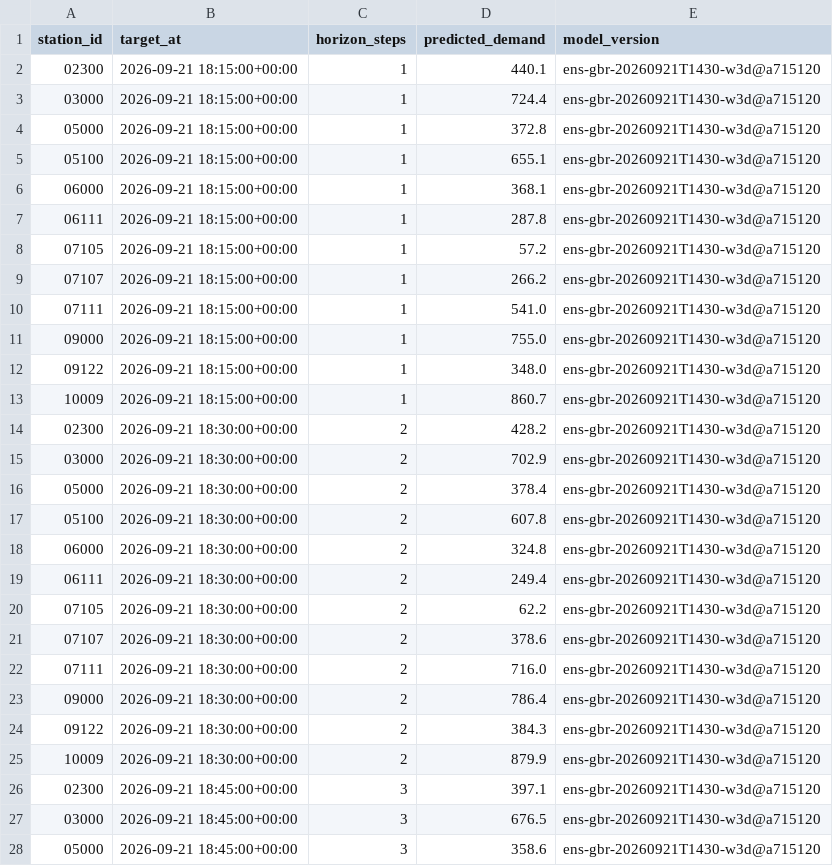
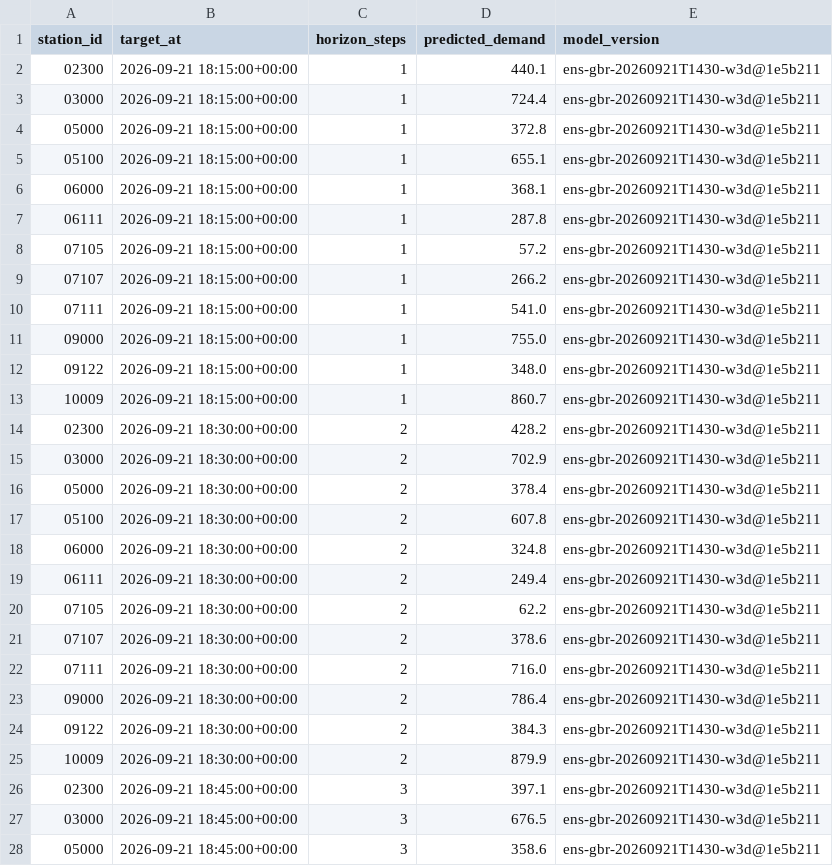
Before and after one commit to davidbrinez30/proyecto-visualizacion-2-mi-pulso-transmi, a CSV file: artifacts/predictions_latest.csv, drawn as a sheet; only a part is shown; the diff covers the shown part only.

```diff
--- a/artifacts/predictions_latest.csv
+++ b/artifacts/predictions_latest.csv
@@ -1,28 +1,28 @@
 station_id,target_at,horizon_steps,predicted_demand,model_version
-02300,2026-09-21 18:15:00+00:00,1,440.1,ens-gbr-20260921T1430-w3d@a715120
-03000,2026-09-21 18:15:00+00:00,1,724.4,ens-gbr-20260921T1430-w3d@a715120
-05000,2026-09-21 18:15:00+00:00,1,372.8,ens-gbr-20260921T1430-w3d@a715120
-05100,2026-09-21 18:15:00+00:00,1,655.1,ens-gbr-20260921T1430-w3d@a715120
-06000,2026-09-21 18:15:00+00:00,1,368.1,ens-gbr-20260921T1430-w3d@a715120
-06111,2026-09-21 18:15:00+00:00,1,287.8,ens-gbr-20260921T1430-w3d@a715120
-07105,2026-09-21 18:15:00+00:00,1,57.2,ens-gbr-20260921T1430-w3d@a715120
-07107,2026-09-21 18:15:00+00:00,1,266.2,ens-gbr-20260921T1430-w3d@a715120
-07111,2026-09-21 18:15:00+00:00,1,541.0,ens-gbr-20260921T1430-w3d@a715120
-09000,2026-09-21 18:15:00+00:00,1,755.0,ens-gbr-20260921T1430-w3d@a715120
-09122,2026-09-21 18:15:00+00:00,1,348.0,ens-gbr-20260921T1430-w3d@a715120
-10009,2026-09-21 18:15:00+00:00,1,860.7,ens-gbr-20260921T1430-w3d@a715120
-02300,2026-09-21 18:30:00+00:00,2,428.2,ens-gbr-20260921T1430-w3d@a715120
-03000,2026-09-21 18:30:00+00:00,2,702.9,ens-gbr-20260921T1430-w3d@a715120
-05000,2026-09-21 18:30:00+00:00,2,378.4,ens-gbr-20260921T1430-w3d@a715120
-05100,2026-09-21 18:30:00+00:00,2,607.8,ens-gbr-20260921T1430-w3d@a715120
-06000,2026-09-21 18:30:00+00:00,2,324.8,ens-gbr-20260921T1430-w3d@a715120
-06111,2026-09-21 18:30:00+00:00,2,249.4,ens-gbr-20260921T1430-w3d@a715120
-07105,2026-09-21 18:30:00+00:00,2,62.2,ens-gbr-20260921T1430-w3d@a715120
-07107,2026-09-21 18:30:00+00:00,2,378.6,ens-gbr-20260921T1430-w3d@a715120
-07111,2026-09-21 18:30:00+00:00,2,716.0,ens-gbr-20260921T1430-w3d@a715120
-09000,2026-09-21 18:30:00+00:00,2,786.4,ens-gbr-20260921T1430-w3d@a715120
-09122,2026-09-21 18:30:00+00:00,2,384.3,ens-gbr-20260921T1430-w3d@a715120
-10009,2026-09-21 18:30:00+00:00,2,879.9,ens-gbr-20260921T1430-w3d@a715120
-02300,2026-09-21 18:45:00+00:00,3,397.1,ens-gbr-20260921T1430-w3d@a715120
-03000,2026-09-21 18:45:00+00:00,3,676.5,ens-gbr-20260921T1430-w3d@a715120
-05000,2026-09-21 18:45:00+00:00,3,358.6,ens-gbr-20260921T1430-w3d@a715120
+02300,2026-09-21 18:15:00+00:00,1,440.1,ens-gbr-20260921T1430-w3d@1e5b211
+03000,2026-09-21 18:15:00+00:00,1,724.4,ens-gbr-20260921T1430-w3d@1e5b211
+05000,2026-09-21 18:15:00+00:00,1,372.8,ens-gbr-20260921T1430-w3d@1e5b211
+05100,2026-09-21 18:15:00+00:00,1,655.1,ens-gbr-20260921T1430-w3d@1e5b211
+06000,2026-09-21 18:15:00+00:00,1,368.1,ens-gbr-20260921T1430-w3d@1e5b211
+06111,2026-09-21 18:15:00+00:00,1,287.8,ens-gbr-20260921T1430-w3d@1e5b211
+07105,2026-09-21 18:15:00+00:00,1,57.2,ens-gbr-20260921T1430-w3d@1e5b211
+07107,2026-09-21 18:15:00+00:00,1,266.2,ens-gbr-20260921T1430-w3d@1e5b211
+07111,2026-09-21 18:15:00+00:00,1,541.0,ens-gbr-20260921T1430-w3d@1e5b211
+09000,2026-09-21 18:15:00+00:00,1,755.0,ens-gbr-20260921T1430-w3d@1e5b211
+09122,2026-09-21 18:15:00+00:00,1,348.0,ens-gbr-20260921T1430-w3d@1e5b211
+10009,2026-09-21 18:15:00+00:00,1,860.7,ens-gbr-20260921T1430-w3d@1e5b211
+02300,2026-09-21 18:30:00+00:00,2,428.2,ens-gbr-20260921T1430-w3d@1e5b211
+03000,2026-09-21 18:30:00+00:00,2,702.9,ens-gbr-20260921T1430-w3d@1e5b211
+05000,2026-09-21 18:30:00+00:00,2,378.4,ens-gbr-20260921T1430-w3d@1e5b211
+05100,2026-09-21 18:30:00+00:00,2,607.8,ens-gbr-20260921T1430-w3d@1e5b211
+06000,2026-09-21 18:30:00+00:00,2,324.8,ens-gbr-20260921T1430-w3d@1e5b211
+06111,2026-09-21 18:30:00+00:00,2,249.4,ens-gbr-20260921T1430-w3d@1e5b211
+07105,2026-09-21 18:30:00+00:00,2,62.2,ens-gbr-20260921T1430-w3d@1e5b211
+07107,2026-09-21 18:30:00+00:00,2,378.6,ens-gbr-20260921T1430-w3d@1e5b211
+07111,2026-09-21 18:30:00+00:00,2,716.0,ens-gbr-20260921T1430-w3d@1e5b211
+09000,2026-09-21 18:30:00+00:00,2,786.4,ens-gbr-20260921T1430-w3d@1e5b211
+09122,2026-09-21 18:30:00+00:00,2,384.3,ens-gbr-20260921T1430-w3d@1e5b211
+10009,2026-09-21 18:30:00+00:00,2,879.9,ens-gbr-20260921T1430-w3d@1e5b211
+02300,2026-09-21 18:45:00+00:00,3,397.1,ens-gbr-20260921T1430-w3d@1e5b211
+03000,2026-09-21 18:45:00+00:00,3,676.5,ens-gbr-20260921T1430-w3d@1e5b211
+05000,2026-09-21 18:45:00+00:00,3,358.6,ens-gbr-20260921T1430-w3d@1e5b211
```
Also changed, not shown: 21 edited cells elsewhere in this file, 2 other files.
